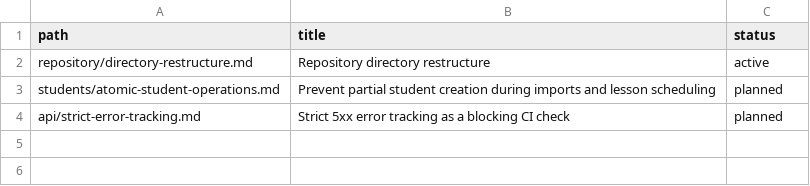
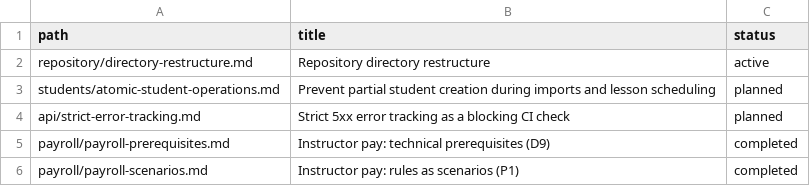
Before and after one commit to yosefshaked/Reinex, a CSV file: docs/plans/index.csv, drawn as a sheet; the diff names each change by its address in the sheet, - before the commit and + after, or states it on an @@ line.

Commit message:
docs(product): pay and leave rules, decisions and legal research in docs/product and docs/research
The payroll specs move to docs/plans/payroll as completed plans; project-rules 80 and 50 keep the development content and link to the product doc. Month closing is listed under Needs confirmation. Only comments changed in code; the finance test identity is unchanged.

```diff
--- a/docs/plans/index.csv
+++ b/docs/plans/index.csv
+row 5: payroll/payroll-prerequisites.md | Instructor pay: technical prerequisites (D9) | completed
+row 6: payroll/payroll-scenarios.md | Instructor pay: rules as scenarios (P1) | completed
```
Also changed, not shown: 13 other files.
